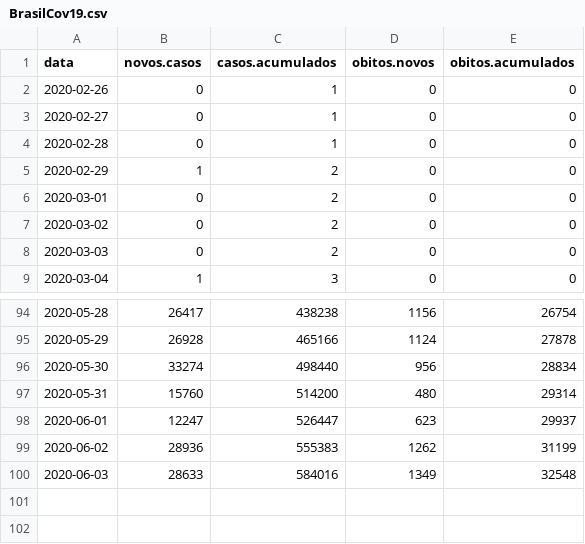
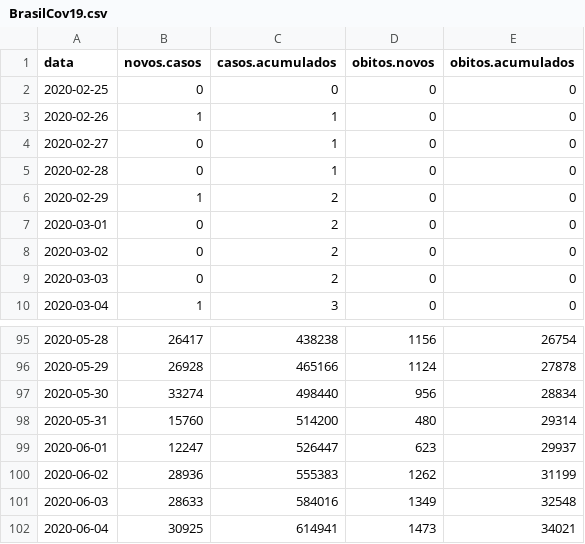
Before and after one commit to covid19br/reports, a CSV file: dados/BrasilCov19.csv, drawn as a sheet; only a part is shown, gaps mark what is left out.

```diff
--- a/dados/BrasilCov19.csv
+++ b/dados/BrasilCov19.csv
@@ -1,3 +1,4 @@
 "data","novos.casos","casos.acumulados","obitos.novos","obitos.acumulados"
-2020-02-26,0,1,0,0
+2020-02-25,0,0,0,0
+2020-02-26,1,1,0,0
 2020-02-27,0,1,0,0
@@ -100 +101,2 @@
 2020-06-03,28633,584016,1349,32548
+2020-06-04,30925,614941,1473,34021
```
Also changed, not shown: 3 other files.
